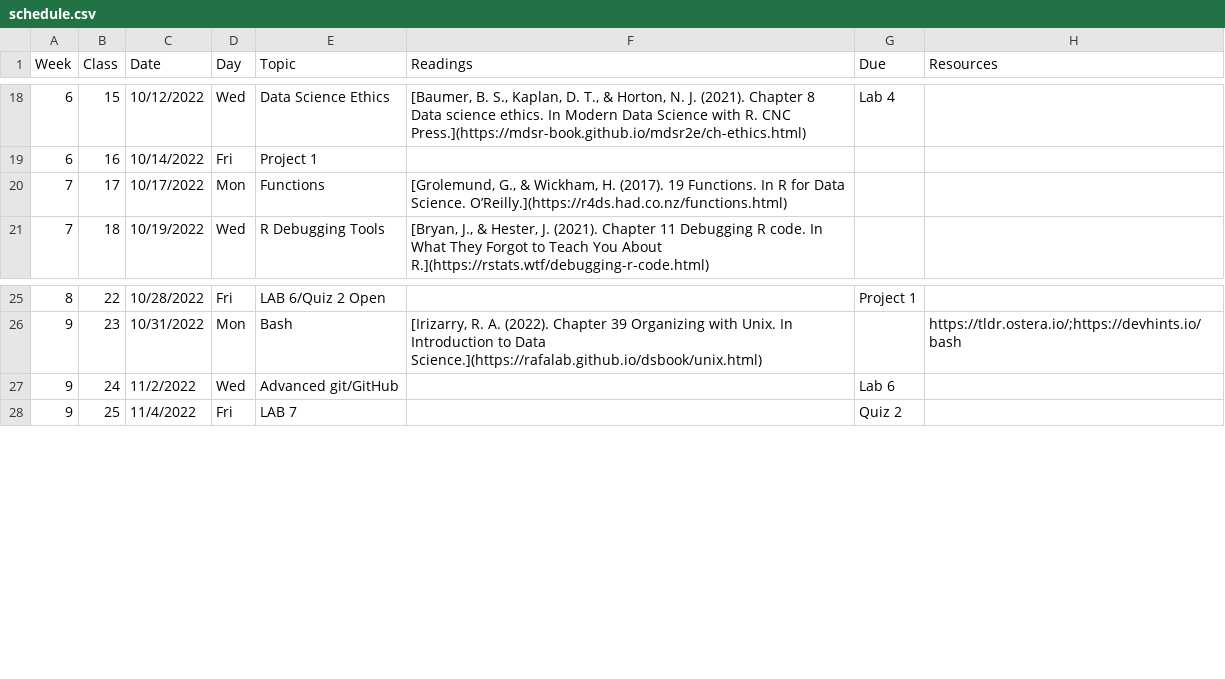
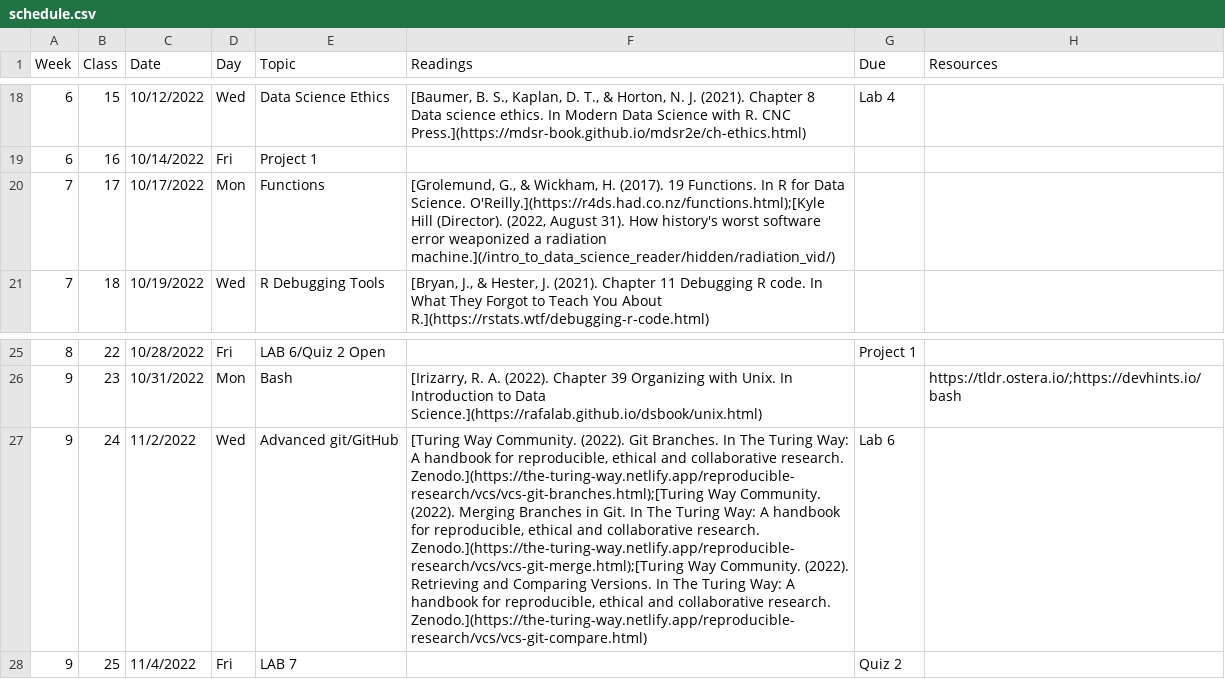
Before and after one commit to Intro-to-Data-Science-Template/intro_to_data_science_reader, a CSV file: content/schedule.csv, drawn as a sheet; only a part is shown, gaps mark what is left out; the diff names each change by its address in the sheet, - before the commit and + after, or states it on an @@ line.

Commit message:
added hidden; rad video content warning page

```diff
--- a/content/schedule.csv
+++ b/content/schedule.csv
-F20 (Readings): …Data Science. O’Reilly.](https://r4ds.had.co.nz/functions.html)
+F20 (Readings): …Data Science. O'Reilly.](https://r4ds.had.co.nz/functions.html);[Kyle Hill (Director). (2022, August 31). How history's worst software error weaponized a radiation machine.](/intro_to_data_science_reader/hidden/radiation_vid/)
-F27 (Readings): (empty)
+F27 (Readings): [Turing Way Community. (2022). Git Branches. In The Turing Way: A handbook for reproducible, ethical and collaborative research. Zenodo.](https://the-turing-way.netlify.app/reproducible-research/vcs/vcs-git-branches.html);[Turing Way Community. (2022). Merging Branches in Git. In The Turing Way: A handbook for reproducible, ethical and collaborative research. Zenodo.](https://the-turing-way.netlify.app/reproducible-research/vcs/vcs-git-merge.html);[Turing Way Community. (2022). Retrieving and Comparing Versions. In The Turing Way: A handbook for reproducible, ethical and collaborative research. Zenodo.](https://the-turing-way.netlify.app/reproducible-research/vcs/vcs-git-compare.html)
```
Also changed, not shown: 5 other files.
